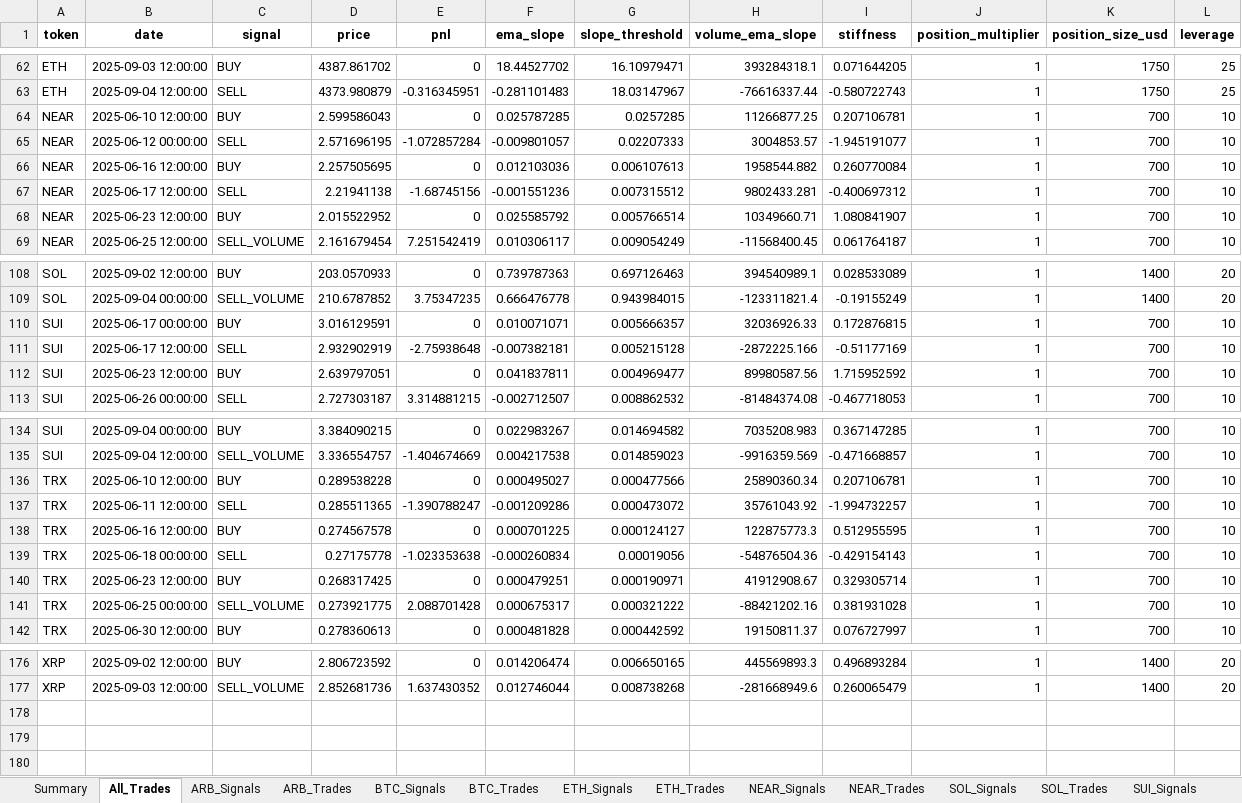
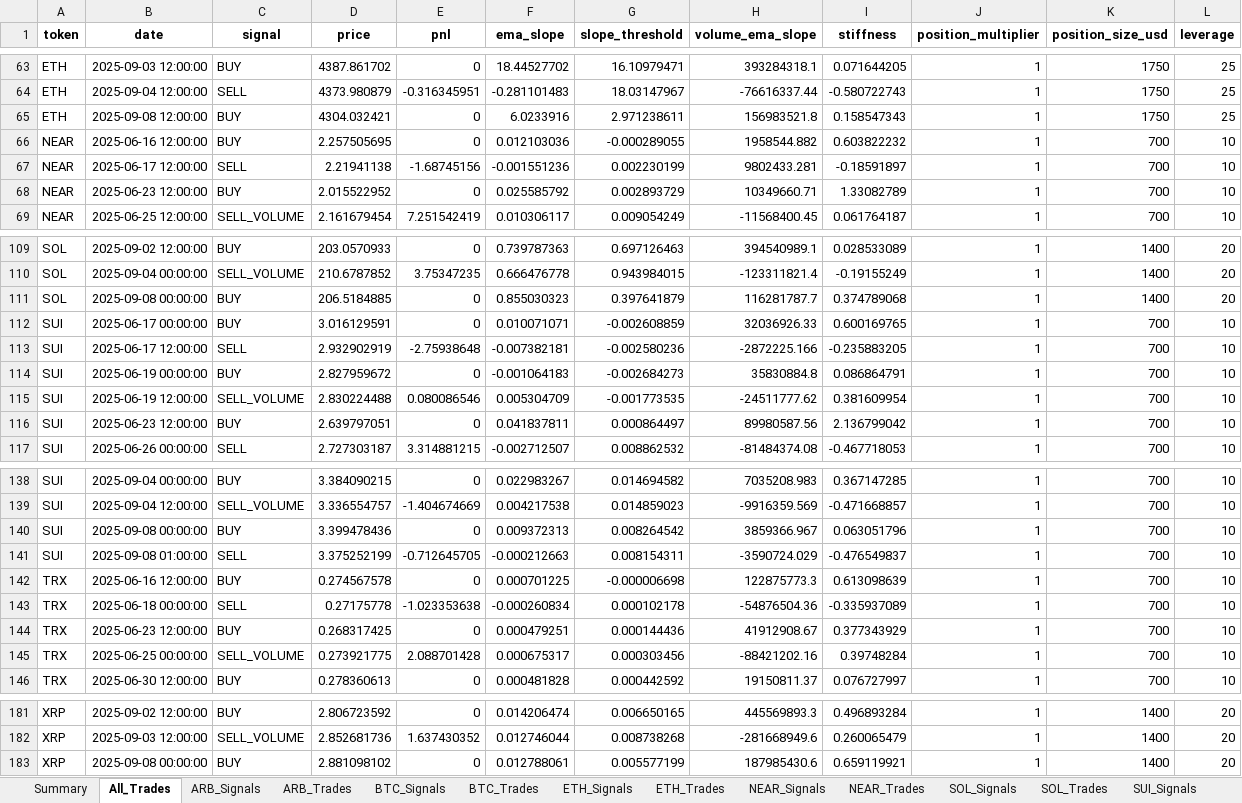
Before and after one commit to davidoguarin/Momentum-EMA_Differentials, an Excel workbook: results/momentum_portfolio_simulation_latest.xlsx, sheet All_Trades, drawn as a sheet; only a part is shown, gaps mark what is left out; values as stored, in another font and other column widths than the file's, no borders; removed rows and columns are numbered as before the commit, all else as after; the diff covers the shown part only; the diff names each change by its address in the sheet, - before the commit and + after, or states it on an @@ line.

```diff
--- a/results/momentum_portfolio_simulation_latest.xlsx (sheet All_Trades)
+++ b/results/momentum_portfolio_simulation_latest.xlsx (sheet All_Trades)
-row 64: NEAR | 2025-06-10 12:00:00 | BUY | 2.599586043 | 0 | 0.025787285 | 0.0257285 | 11266877.25 | 0.207106781 | 1 | 700 | 10
-row 65: NEAR | 2025-06-12 00:00:00 | SELL | 2.571696195 | -1.072857284 | -0.009801057 | 0.02207333 | 3004853.57 | -1.945191077 | 1 | 700 | 10
+row 65: ETH | 2025-09-08 12:00:00 | BUY | 4304.032421 | 0 | 6.0233916 | 2.971238611 | 156983521.8 | 0.158547343 | 1 | 1750 | 25
-G66 (slope_threshold): 0.006107613
+G66 (slope_threshold): -0.000289055
-I66 (stiffness): 0.260770084
+I66 (stiffness): 0.603822232
-G67 (slope_threshold): 0.007315512
+G67 (slope_threshold): 0.002230199
-I67 (stiffness): -0.400697312
+I67 (stiffness): -0.18591897
-G68 (slope_threshold): 0.005766514
+G68 (slope_threshold): 0.002893729
-I68 (stiffness): 1.080841907
+I68 (stiffness): 1.33082789
+row 111: SOL | 2025-09-08 00:00:00 | BUY | 206.5184885 | 0 | 0.855030323 | 0.397641879 | 116281787.7 | 0.374789068 | 1 | 1400 | 20
-G112 (slope_threshold): 0.005666357
+G112 (slope_threshold): -0.002608859
-I112 (stiffness): 0.172876815
+I112 (stiffness): 0.600169765
-G113 (slope_threshold): 0.005215128
+G113 (slope_threshold): -0.002580236
-I113 (stiffness): -0.51177169
+I113 (stiffness): -0.235883205
+row 114: SUI | 2025-06-19 00:00:00 | BUY | 2.827959672 | 0 | -0.001064183 | -0.002684273 | 35830884.8 | 0.086864791 | 1 | 700 | 10
+row 115: SUI | 2025-06-19 12:00:00 | SELL_VOLUME | 2.830224488 | 0.080086546 | 0.005304709 | -0.001773535 | -24511777.62 | 0.381609954 | 1 | 700 | 10
-G116 (slope_threshold): 0.004969477
+G116 (slope_threshold): 0.000864497
-I116 (stiffness): 1.715952592
+I116 (stiffness): 2.136799042
-row 136: TRX | 2025-06-10 12:00:00 | BUY | 0.289538228 | 0 | 0.000495027 | 0.000477566 | 25890360.34 | 0.207106781 | 1 | 700 | 10
-row 137: TRX | 2025-06-11 12:00:00 | SELL | 0.285511365 | -1.390788247 | -0.001209286 | 0.000473072 | 35761043.92 | -1.994732257 | 1 | 700 | 10
+row 140: SUI | 2025-09-08 00:00:00 | BUY | 3.399478436 | 0 | 0.009372313 | 0.008264542 | 3859366.967 | 0.063051796 | 1 | 700 | 10
+row 141: SUI | 2025-09-08 01:00:00 | SELL | 3.375252199 | -0.712645705 | -0.000212663 | 0.008154311 | -3590724.029 | -0.476549837 | 1 | 700 | 10
-G142 (slope_threshold): 0.000124127
+G142 (slope_threshold): -0.000006698
-I142 (stiffness): 0.512955595
+I142 (stiffness): 0.613098639
-G143 (slope_threshold): 0.00019056
+G143 (slope_threshold): 0.000102178
-I143 (stiffness): -0.429154143
+I143 (stiffness): -0.335937089
-G144 (slope_threshold): 0.000190971
+G144 (slope_threshold): 0.000144436
-I144 (stiffness): 0.329305714
+I144 (stiffness): 0.377343929
-G145 (slope_threshold): 0.000321222
+G145 (slope_threshold): 0.000303456
-I145 (stiffness): 0.381931028
+I145 (stiffness): 0.39748284
+row 183: XRP | 2025-09-08 00:00:00 | BUY | 2.881098102 | 0 | 0.012788061 | 0.005577199 | 187985430.6 | 0.659119921 | 1 | 1400 | 20
```
Also changed, not shown: 5 added rows, 2 removed rows and 33 edited cells elsewhere in this sheet, sheet ARB_Signals, sheet TRX_Signals, sheet NEAR_Signals, sheet ETH_Signals, sheet SUI_Signals, sheet BTC_Signals, 11 more sheets, 5 other files.
